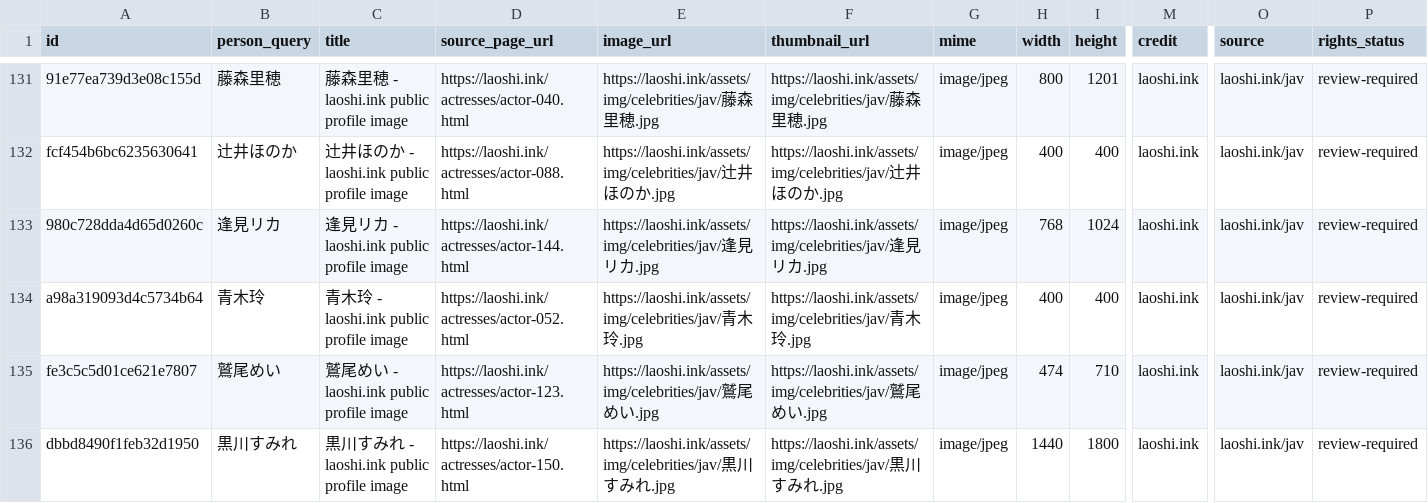
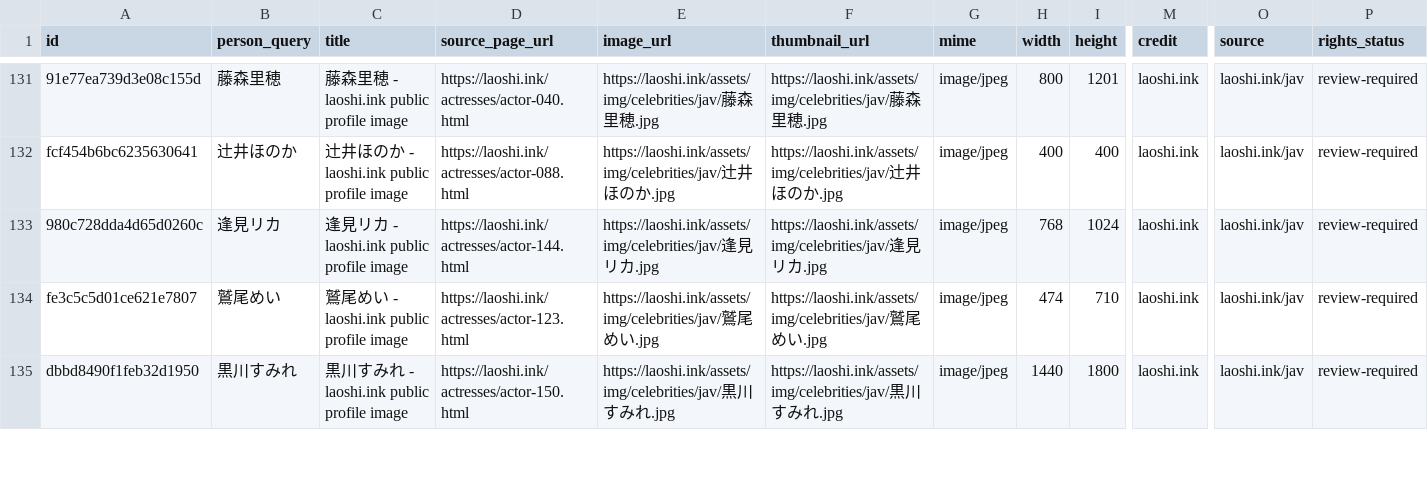
Before and after one commit to Business-Unit-for-Video/authorized-media-publisher, a CSV file: input/images.csv, drawn as a sheet; only a part is shown, gaps mark what is left out; rows hold the shown columns only; the diff names each change by its address in the sheet, - before the commit and + after, or states it on an @@ line.

Commit message:
Remove unavailable cover image

```diff
--- a/input/images.csv
+++ b/input/images.csv
-row 134: a98a319093d4c5734b64 | 青木玲 | 青木玲 - laoshi.ink public profile image | https://laoshi.ink/actresses/actor-052.html | https://laoshi.ink/assets/img/celebrities/jav/青木玲.jpg | https://laoshi.ink/assets/img/celebrities/jav/青木玲.jpg | image/jpeg | 400 | 400 | laoshi.ink | laoshi.ink/jav | review-required
```
